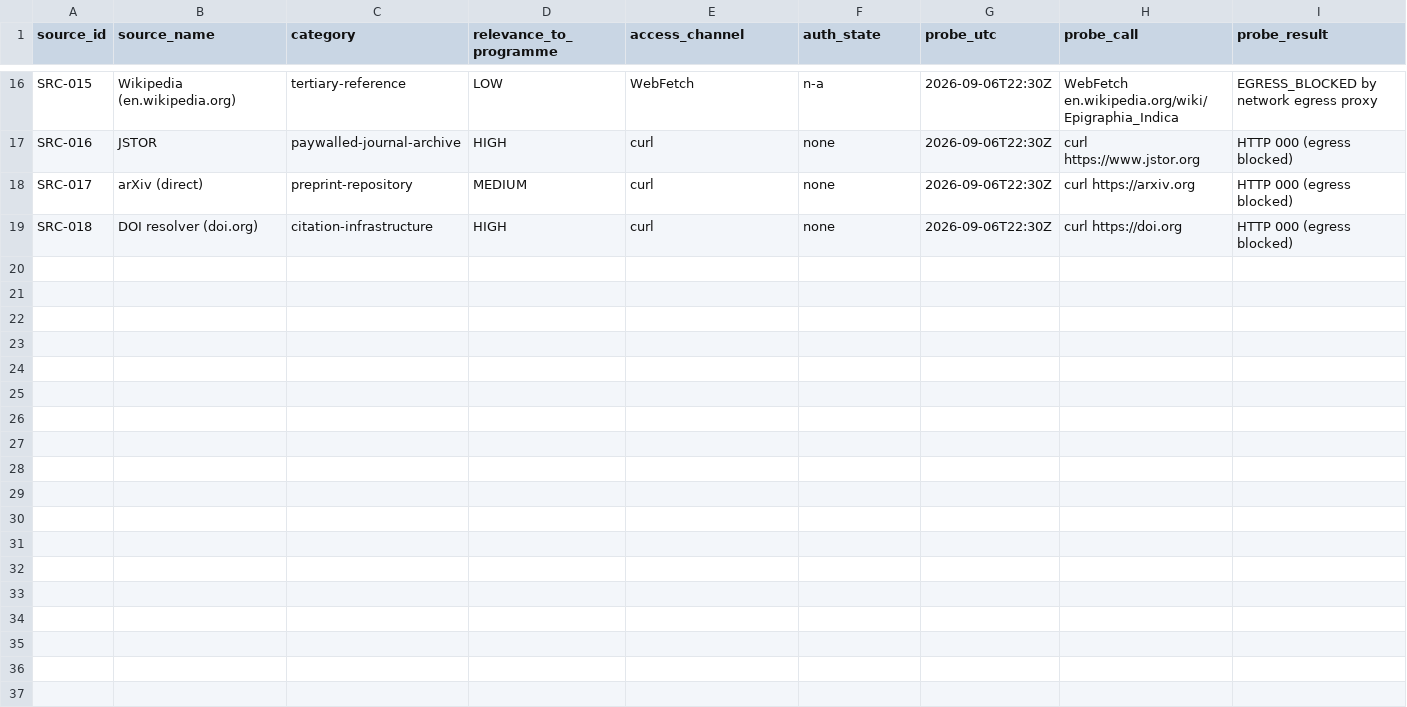
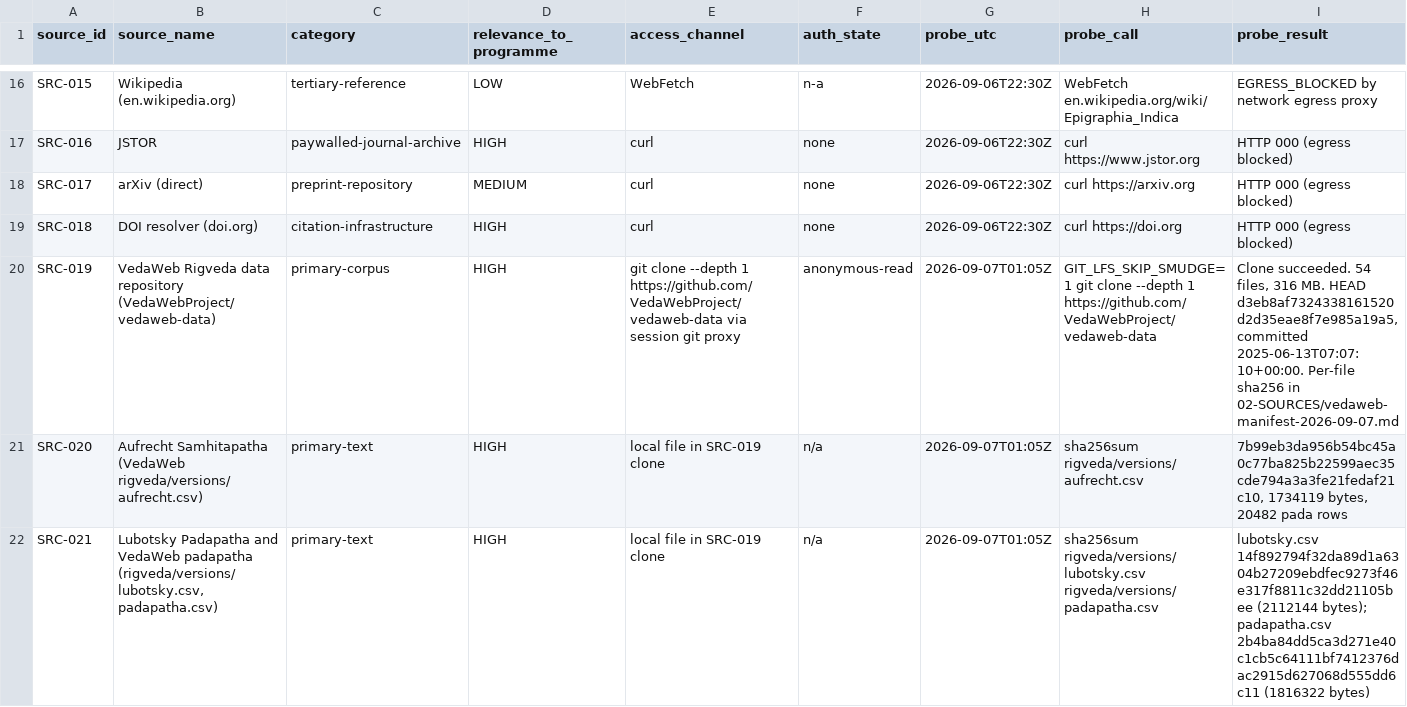
Before and after one commit to melakeela/research, a CSV file: 02-SOURCES/access-ledger.csv, drawn as a sheet; only a part is shown, gaps mark what is left out; rows hold the shown columns only; the diff covers the shown part only; the diff names each change by its address in the sheet, - before the commit and + after, or states it on an @@ line.

```diff
--- a/02-SOURCES/access-ledger.csv
+++ b/02-SOURCES/access-ledger.csv
+row 20: SRC-019 | VedaWeb Rigveda data repository (VedaWebProject/vedaweb-data) | primary-corpus | HIGH | git clone --depth 1 https://github.com/VedaWebProject/vedaweb-data via session git proxy | anonymous-read | 2026-09-07T01:05Z | GIT_LFS_SKIP_SMUDGE=1 git clone --depth 1 https://github.com/VedaWebProject/vedaweb-data | Clone succeeded. 54 files, 316 MB. HEAD d3eb8af7324338161520d2d35eae8f7e985a19a5, committed 2025-06-13T07:07:10+00:00. Per-file sha256 in 02-SOURCES/vedaweb-manifest-2026-09-07.md
+row 21: SRC-020 | Aufrecht Samhitapatha (VedaWeb rigveda/versions/aufrecht.csv) | primary-text | HIGH | local file in SRC-019 clone | n/a | 2026-09-07T01:05Z | sha256sum rigveda/versions/aufrecht.csv | 7b99eb3da956b54bc45a0c77ba825b22599aec35cde794a3a3fe21fedaf21c10, 1734119 bytes, 20482 pada rows
+row 22: SRC-021 | Lubotsky Padapatha and VedaWeb padapatha (rigveda/versions/lubotsky.csv, padapatha.csv) | primary-text | HIGH | local file in SRC-019 clone | n/a | 2026-09-07T01:05Z | sha256sum rigveda/versions/lubotsky.csv rigveda/versions/padapatha.csv | lubotsky.csv 14f892794f32da89d1a6304b27209ebdfec9273f46e317f8811c32dd21105bee (2112144 bytes); padapatha.csv 2b4ba84dd5ca3d271e40c1cb5c64111bf7412376dac2915d627068d555dd6c11 (1816322 bytes)
```
Also changed, not shown: 3 added rows elsewhere in this file, 1 other file.
